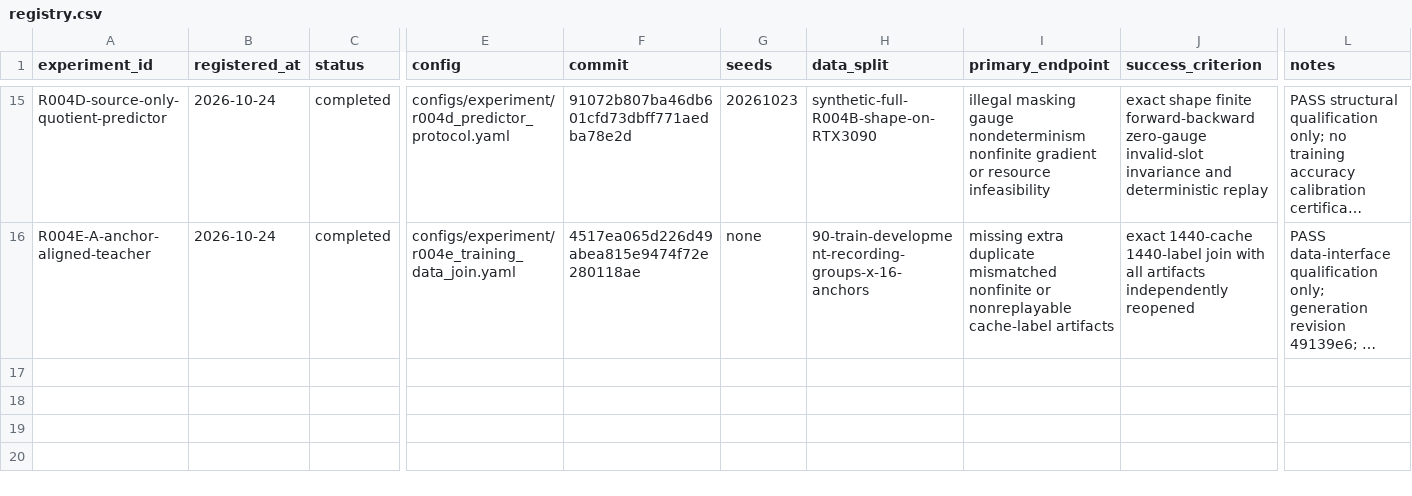
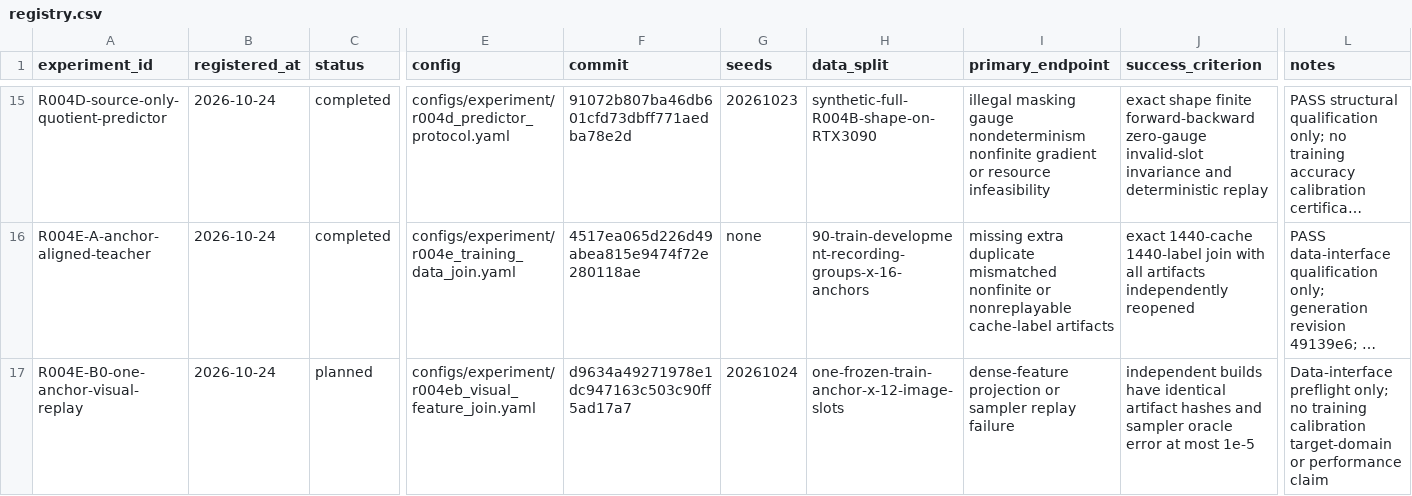
Before and after one commit to KUN-11-77/AORTA-Drive, a CSV file: experiments/registry.csv, drawn as a sheet; only a part is shown, gaps mark what is left out; long unchanged cells end in …; rows hold the shown columns only; the diff names each change by its address in the sheet, - before the commit and + after, or states it on an @@ line.

Commit message:
Register R004E-B0 visual replay

```diff
--- a/experiments/registry.csv
+++ b/experiments/registry.csv
+row 17: R004E-B0-one-anchor-visual-replay | 2026-10-24 | planned | configs/experiment/r004eb_visual_feature_join.yaml | d9634a49271978e1dc947163c503c90ff5ad17a7 | 20261024 | one-frozen-train-anchor-x-12-image-slots | dense-feature projection or sampler replay failure | independent builds have identical artifact hashes and sampler oracle error at most 1e-5 | Data-interface preflight only; no training calibration target-domain or performance claim
```
